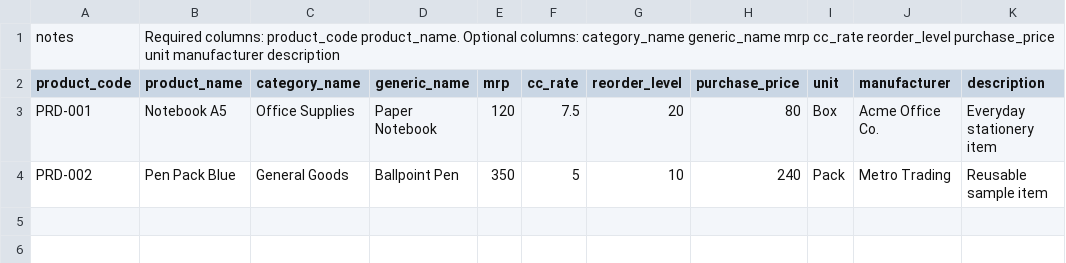
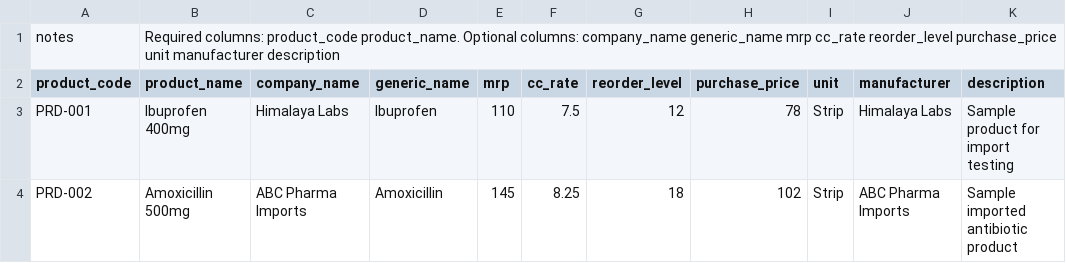
Before and after one commit to Utkarsha-Aryal/pharmacyfyp, a CSV file: storage/app/samples/products-sample.csv, drawn as a sheet.

Commit message:
feat: Add Company and Stock Movement models with migrations and CRUD functionality
- Created Company model with methods for saving, listing, and restoring company data.
- Implemented StockMovement model with relationships to Product and Batch models.
- Added migration for creating companies table with necessary fields.
- Added migration for creating stock_movements table with foreign keys and movement types.
- Developed views for managing companies, including import/export functionality and data tables.
- Implemented day book and case movement views with filtering options and server-side data handling.
- Created sales return management view with filtering and data table.
- Added sample CSV for company imports.

```diff
--- a/storage/app/samples/products-sample.csv
+++ b/storage/app/samples/products-sample.csv
@@ -1,4 +1,4 @@
-notes,Required columns: product_code product_name. Optional columns: category_name generic_name mrp cc_rate reorder_level purchase_price unit manufacturer description
-product_code,product_name,category_name,generic_name,mrp,cc_rate,reorder_level,purchase_price,unit,manufacturer,description
-PRD-001,Notebook A5,Office Supplies,Paper Notebook,120,7.5,20,80,Box,Acme Office Co.,Everyday stationery item
-PRD-002,Pen Pack Blue,General Goods,Ballpoint Pen,350,5,10,240,Pack,Metro Trading,Reusable sample item
+notes,Required columns: product_code product_name. Optional columns: company_name generic_name mrp cc_rate reorder_level purchase_price unit manufacturer description
+product_code,product_name,company_name,generic_name,mrp,cc_rate,reorder_level,purchase_price,unit,manufacturer,description
+PRD-001,Ibuprofen 400mg,Himalaya Labs,Ibuprofen,110,7.5,12,78,Strip,Himalaya Labs,Sample product for import testing
+PRD-002,Amoxicillin 500mg,ABC Pharma Imports,Amoxicillin,145,8.25,18,102,Strip,ABC Pharma Imports,Sample imported antibiotic product
```
Also changed, not shown: 53 other files.
